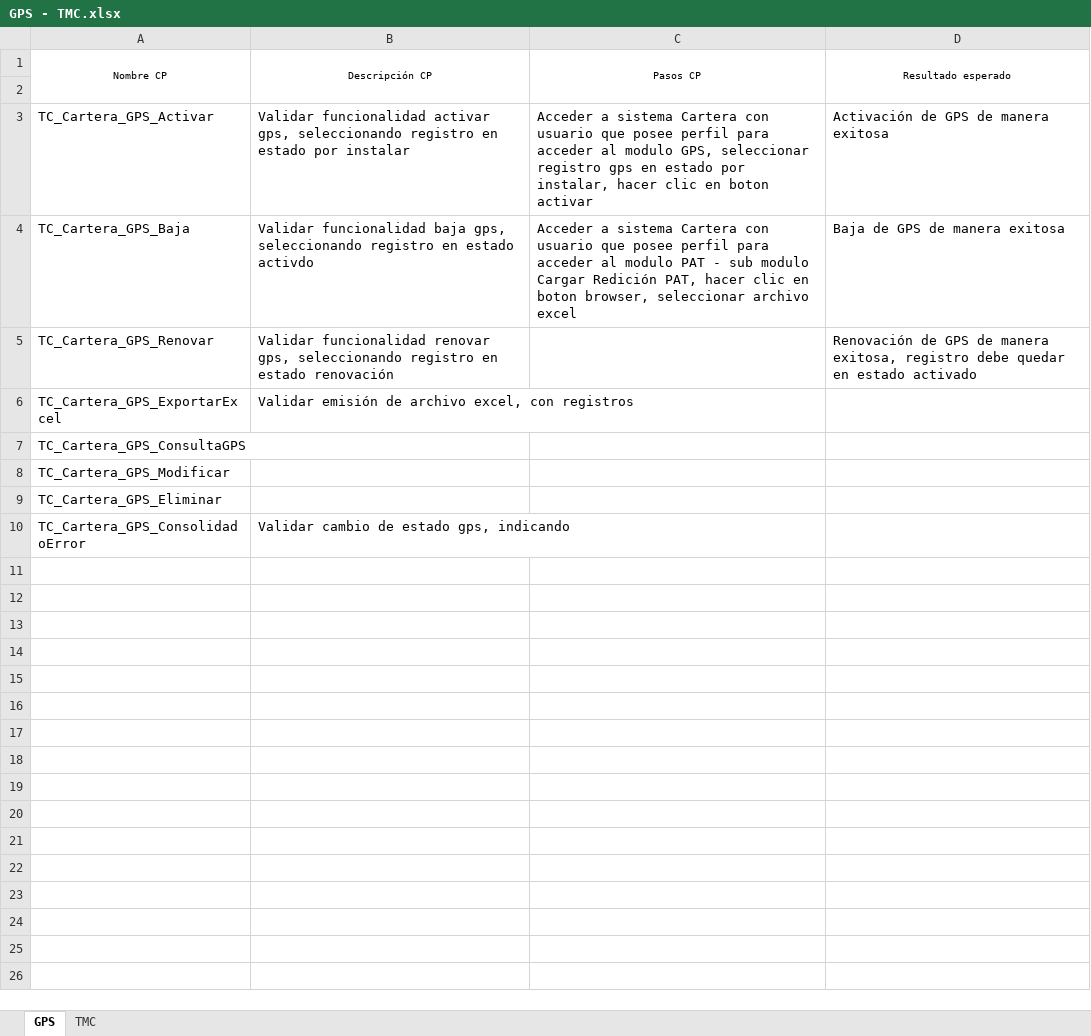
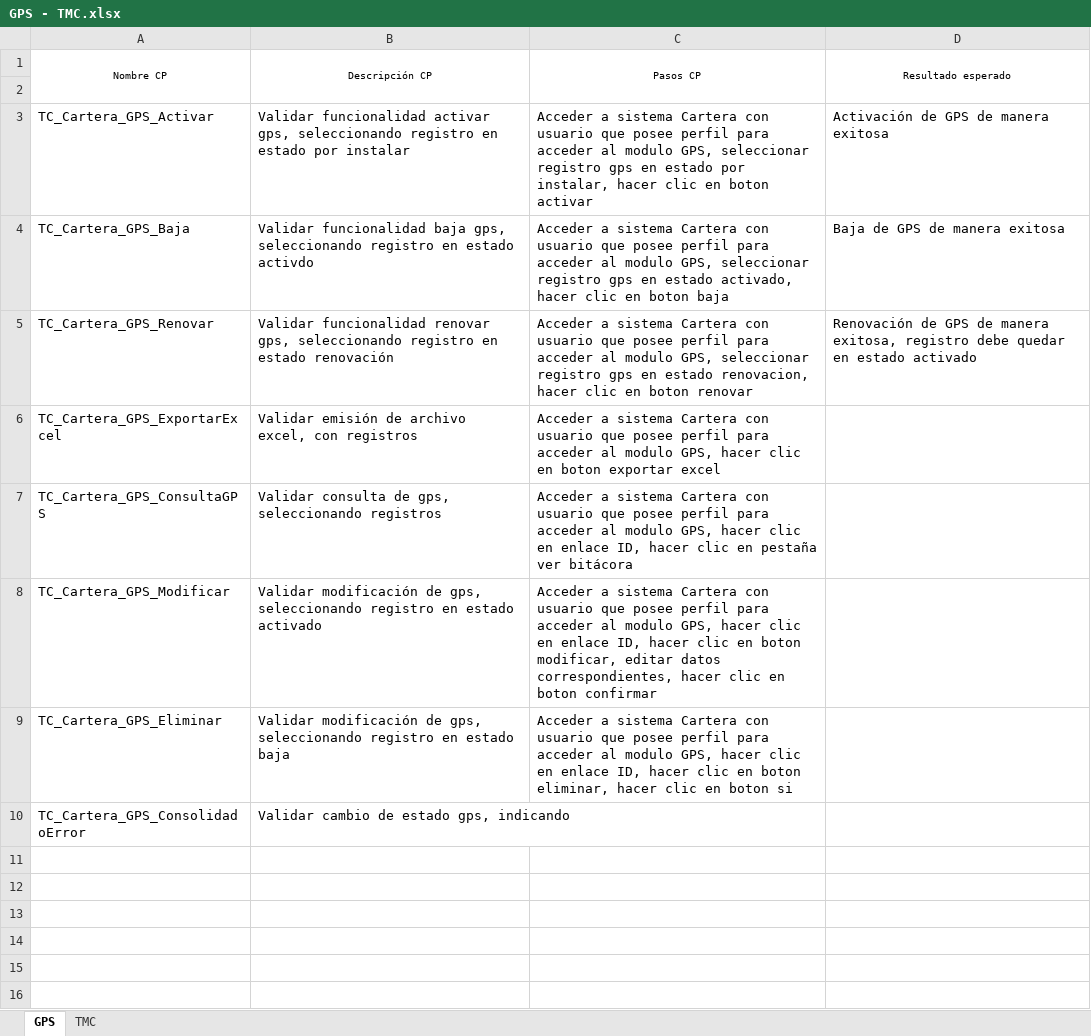
Before and after one commit to mvilches2508/Global-Testing, an Excel workbook: Casos Cartera/GPS - TMC.xlsx, sheet GPS, drawn as a sheet; only a part is shown; the shorter side is filled out with more unchanged rows; values as stored, in another font and other column widths than the file's, no borders; the diff names each change by its address in the sheet, - before the commit and + after, or states it on an @@ line.

Commit message:
Actualizar

```diff
--- a/Casos Cartera/GPS - TMC.xlsx (sheet GPS)
+++ b/Casos Cartera/GPS - TMC.xlsx (sheet GPS)
-C4 (Pasos CP): …al modulo PAT - sub modulo Cargar Redición PAT, hacer clic en boton browser, seleccionar archivo excel
+C4 (Pasos CP): …al modulo GPS, seleccionar registro gps en estado activado, hacer clic en boton baja
-C5 (Pasos CP): (empty)
+C5 (Pasos CP): Acceder a sistema Cartera con usuario que posee perfil para acceder al modulo GPS, seleccionar registro gps en estado renovacion, hacer clic en boton renovar
-C6 (Pasos CP): (empty)
+C6 (Pasos CP): Acceder a sistema Cartera con usuario que posee perfil para acceder al modulo GPS, hacer clic en boton exportar excel
-B7 (Descripción CP): (empty)
+B7 (Descripción CP): Validar consulta de gps, seleccionando registros
-C7 (Pasos CP): (empty)
+C7 (Pasos CP): Acceder a sistema Cartera con usuario que posee perfil para acceder al modulo GPS, hacer clic en enlace ID, hacer clic en pestaña ver bitácora
-B8 (Descripción CP): (empty)
+B8 (Descripción CP): Validar modificación de gps, seleccionando registro en estado activado
-C8 (Pasos CP): (empty)
+C8 (Pasos CP): Acceder a sistema Cartera con usuario que posee perfil para acceder al modulo GPS, hacer clic en enlace ID, hacer clic en boton modificar, editar datos correspondientes, hacer clic en boton confirmar
-B9 (Descripción CP): (empty)
+B9 (Descripción CP): Validar modificación de gps, seleccionando registro en estado baja
-C9 (Pasos CP): (empty)
+C9 (Pasos CP): Acceder a sistema Cartera con usuario que posee perfil para acceder al modulo GPS, hacer clic en enlace ID, hacer clic en boton eliminar, hacer clic en boton si
```
Also changed, not shown: sheet TMC.
